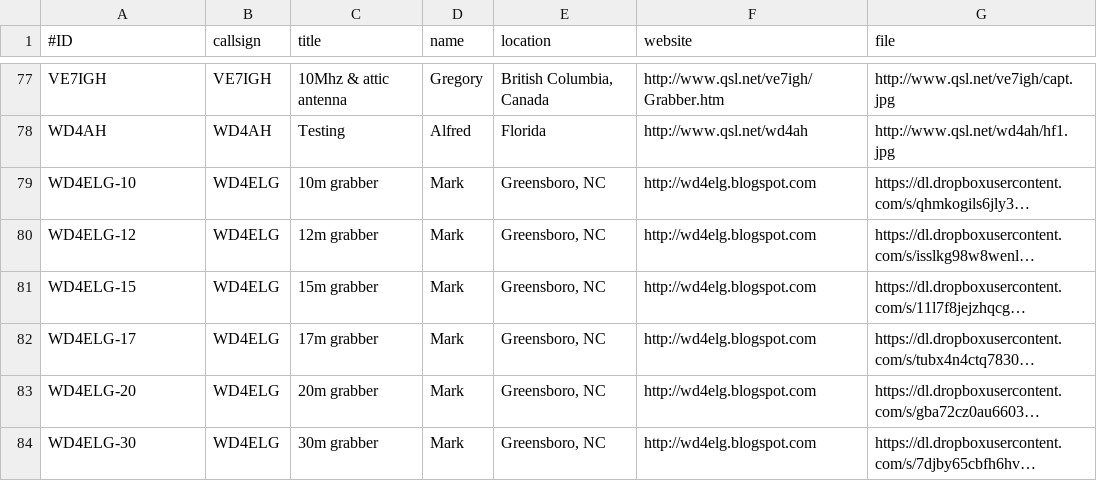
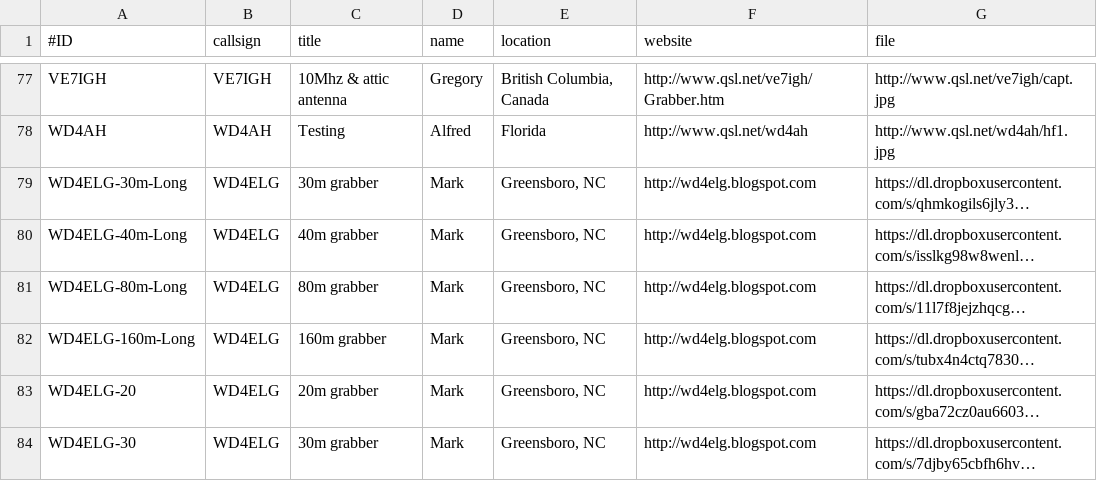
Before and after one commit to syedrizvinet/QRSS-plus-dev, a CSV file: grabbers.csv, drawn as a sheet; only a part is shown, gaps mark what is left out; long unchanged cells end in …; the diff names each change by its address in the sheet, - before the commit and + after, or states it on an @@ line.

Commit message:
New labels for WD4ELG to reflect current usage

```diff
--- a/grabbers.csv
+++ b/grabbers.csv
-A79 (#ID): WD4ELG-10
+A79 (#ID): WD4ELG-30m-Long
-C79 (title): 10m grabber
+C79 (title): 30m grabber
-A80 (#ID): WD4ELG-12
+A80 (#ID): WD4ELG-40m-Long
-C80 (title): 12m grabber
+C80 (title): 40m grabber
-A81 (#ID): WD4ELG-15
+A81 (#ID): WD4ELG-80m-Long
-C81 (title): 15m grabber
+C81 (title): 80m grabber
-A82 (#ID): WD4ELG-17
+A82 (#ID): WD4ELG-160m-Long
-C82 (title): 17m grabber
+C82 (title): 160m grabber
```
